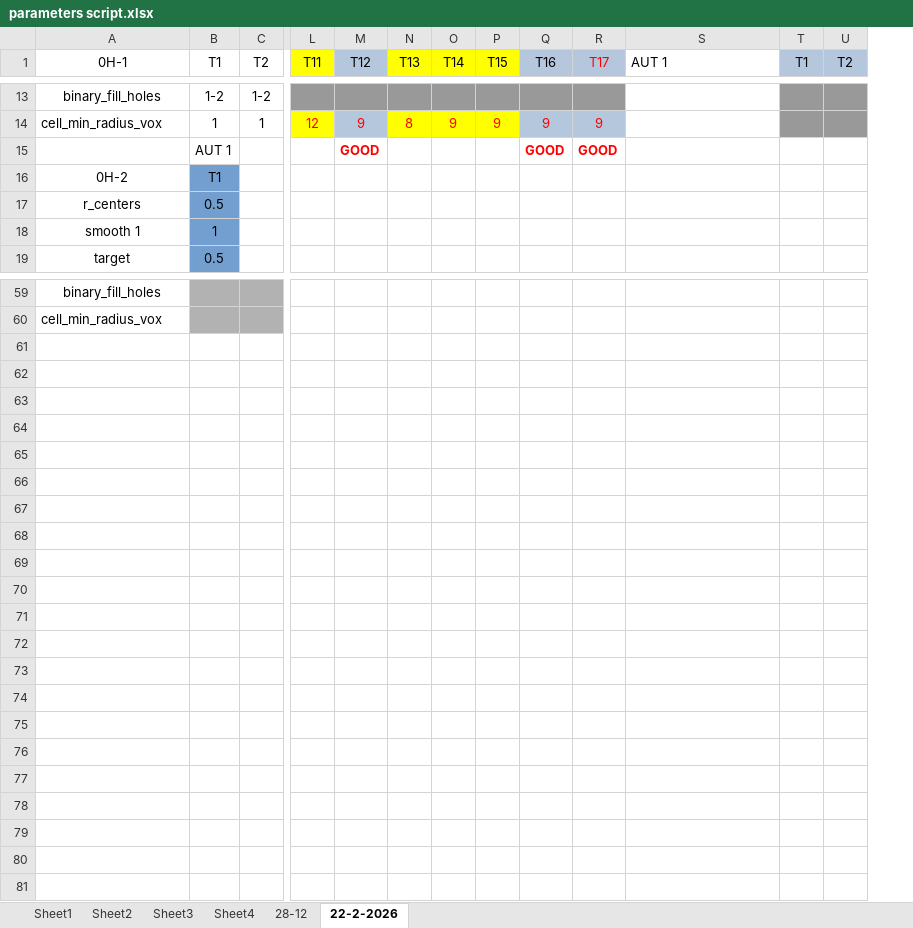
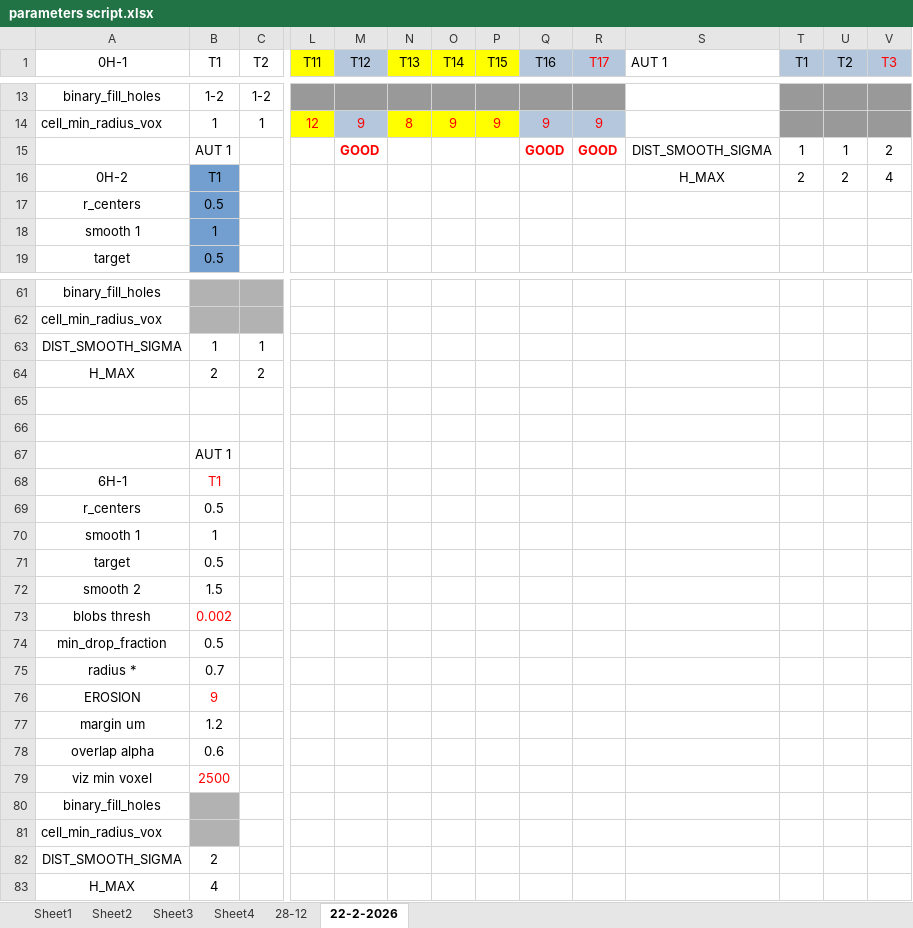
Before and after one commit to Nahuel88Ar/Lysosomes, an Excel workbook: parameters script.xlsx, sheet 22-2-2026, drawn as a sheet; only a part is shown, gaps mark what is left out; values as stored, in another font and other column widths than the file's, no borders; rows hold the shown columns only; the diff covers the shown part only; the diff names each change by its address in the sheet, - before the commit and + after, or states it on an @@ line.

```diff
--- a/parameters script.xlsx (sheet 22-2-2026)
+++ b/parameters script.xlsx (sheet 22-2-2026)
+column V (T3), rows 15-16: 2 | 4
-S15 (AUT 1): (empty)
+S15 (AUT 1): DIST_SMOOTH_SIGMA
-T15 (T1): (empty)
+T15 (T1): 1
-U15 (T2): (empty)
+U15 (T2): 1
-S16 (AUT 1): (empty)
+S16 (AUT 1): H_MAX
-T16 (T1): (empty)
+T16 (T1): 2
-U16 (T2): (empty)
+U16 (T2): 2
+row 63: DIST_SMOOTH_SIGMA | 1 | 1
+row 64: H_MAX | 2 | 2
+row 65: (empty)
+row 66: (empty)
+row 67:  | AUT 1
+row 68: 6H-1 | T1
+row 69: r_centers | 0.5
+row 70: smooth 1 | 1
+row 71: target | 0.5
+row 72: smooth 2 | 1.5
+row 73: blobs thresh | 0.002
+row 74: min_drop_fraction | 0.5
+row 75: radius * | 0.7
+row 76: EROSION | 9
+row 77: margin um | 1.2
+row 78: overlap alpha | 0.6
+row 79: viz min voxel | 2500
+row 80: binary_fill_holes
+row 81: cell_min_radius_vox
+row 82: DIST_SMOOTH_SIGMA | 2
+row 83: H_MAX | 4
```
Also changed, not shown: 2 added rows elsewhere in this sheet, 2 other files.
